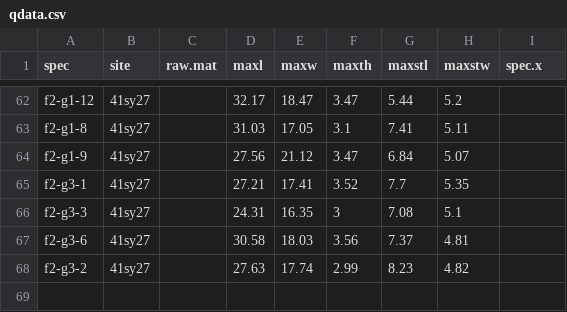
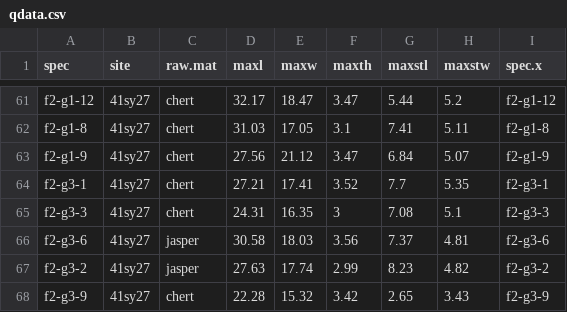
Before and after one commit to aksel-blaise/perdiz.3, a CSV file: supp/qdata.csv, drawn as a sheet; only a part is shown, gaps mark what is left out; addresses are those after the commit; the diff covers the shown part only; the diff names each change by its address in the sheet, - before the commit and + after, or states it on an @@ line.

```diff
--- a/supp/qdata.csv
+++ b/supp/qdata.csv
-C61:C65 (raw.mat): (empty)
+C61:C65 (raw.mat): chert
-I61 (spec.x): (empty)
+I61 (spec.x): f2-g1-12
-I62 (spec.x): (empty)
+I62 (spec.x): f2-g1-8
-I63 (spec.x): (empty)
+I63 (spec.x): f2-g1-9
-I64 (spec.x): (empty)
+I64 (spec.x): f2-g3-1
-I65 (spec.x): (empty)
+I65 (spec.x): f2-g3-3
-C66:C67 (raw.mat): (empty)
+C66:C67 (raw.mat): jasper
-I66 (spec.x): (empty)
+I66 (spec.x): f2-g3-6
-I67 (spec.x): (empty)
+I67 (spec.x): f2-g3-2
+row 68: f2-g3-9 | 41sy27 | chert | 22.28 | 15.32 | 3.42 | 2.65 | 3.43 | f2-g3-9
```
Also changed, not shown: 1 removed row and 50 edited cells elsewhere in this file, 7 other files.
